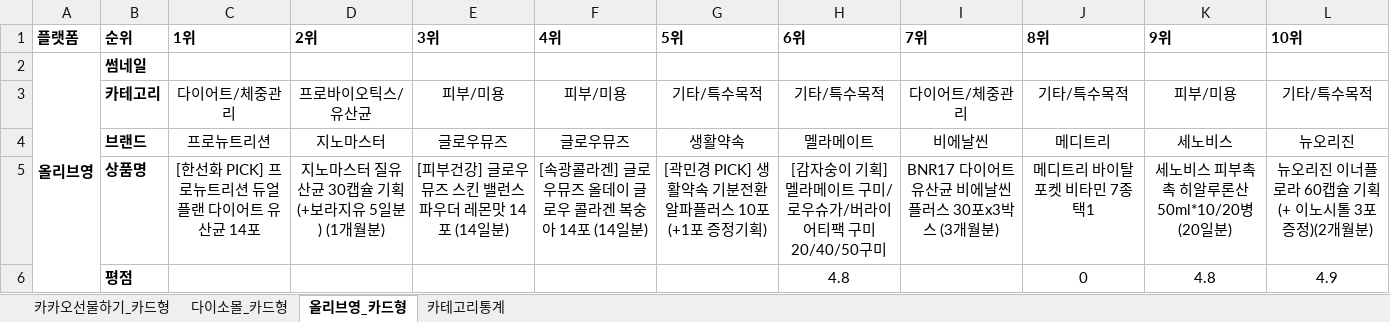
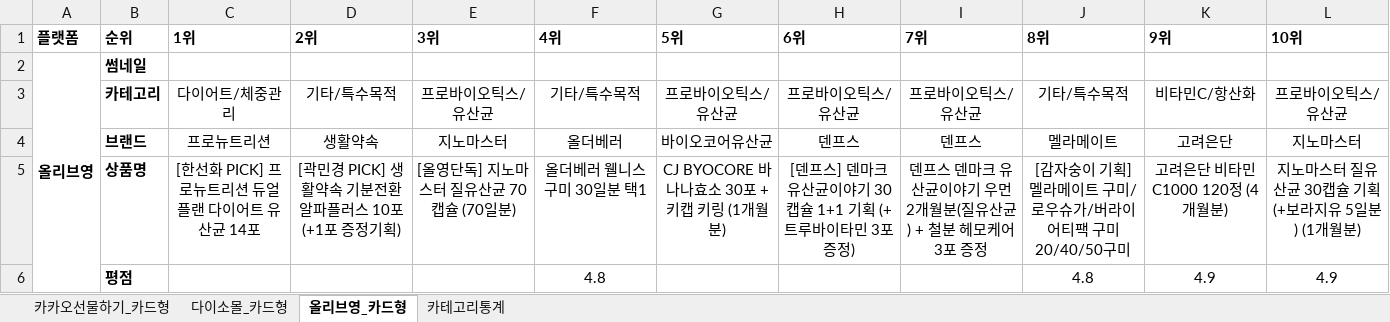
Before and after one commit to primexx98-sudo/online-mall-ranking, an Excel workbook: data/daily/2026-10/2026-10-09.xlsx, sheet 올리브영_카드형, drawn as a sheet; only a part is shown; values as stored, in another font and other column widths than the file's, no borders; charts and pictures not drawn; the diff covers the shown part only; the diff names each change by its address in the sheet, - before the commit and + after, or states it on an @@ line.

```diff
--- a/data/daily/2026-10/2026-10-09.xlsx (sheet 올리브영_카드형)
+++ b/data/daily/2026-10/2026-10-09.xlsx (sheet 올리브영_카드형)
-D3 (2위): 프로바이오틱스/유산균
+D3 (2위): 기타/특수목적
-E3 (3위): 피부/미용
+E3 (3위): 프로바이오틱스/유산균
-F3 (4위): 피부/미용
+F3 (4위): 기타/특수목적
-G3 (5위): 기타/특수목적
+G3 (5위): 프로바이오틱스/유산균
-H3 (6위): 기타/특수목적
+H3 (6위): 프로바이오틱스/유산균
-I3 (7위): 다이어트/체중관리
+I3 (7위): 프로바이오틱스/유산균
-K3 (9위): 피부/미용
+K3 (9위): 비타민C/항산화
-L3 (10위): 기타/특수목적
+L3 (10위): 프로바이오틱스/유산균
-D4 (2위): 지노마스터
+D4 (2위): 생활약속
-E4 (3위): 글로우뮤즈
+E4 (3위): 지노마스터
-F4 (4위): 글로우뮤즈
+F4 (4위): 올더베러
-G4 (5위): 생활약속
+G4 (5위): 바이오코어유산균
-H4 (6위): 멜라메이트
+H4 (6위): 덴프스
-I4 (7위): 비에날씬
+I4 (7위): 덴프스
-J4 (8위): 메디트리
+J4 (8위): 멜라메이트
-K4 (9위): 세노비스
+K4 (9위): 고려은단
-L4 (10위): 뉴오리진
+L4 (10위): 지노마스터
-D5 (2위): 지노마스터 질유산균 30캡슐 기획 (+보라지유 5일분) (1개월분)
+D5 (2위): [곽민경 PICK] 생활약속 기분전환 알파플러스 10포 (+1포 증정기획)
-E5 (3위): [피부건강] 글로우뮤즈 스킨 밸런스 파우더 레몬맛 14포 (14일분)
+E5 (3위): [올영단독] 지노마스터 질유산균 70캡슐 (70일분)
-F5 (4위): [속광콜라겐] 글로우뮤즈 올데이 글로우 콜라겐 복숭아 14포 (14일분)
+F5 (4위): 올더베러 웰니스 구미 30일분 택1
-G5 (5위): [곽민경 PICK] 생활약속 기분전환 알파플러스 10포 (+1포 증정기획)
+G5 (5위): CJ BYOCORE 바나나효소 30포 + 키캡 키링 (1개월분)
-H5 (6위): [감자숭이 기획] 멜라메이트 구미/로우슈가/버라이어티팩 구미 20/40/50구미
+H5 (6위): [덴프스] 덴마크 유산균이야기 30캡슐 1+1 기획 (+트루바이타민 3포 증정)
-I5 (7위): BNR17 다이어트유산균 비에날씬플러스 30포x3박스 (3개월분)
+I5 (7위): 덴프스 덴마크 유산균이야기 우먼 2개월분(질유산균) + 철분 헤모케어 3포 증정
-J5 (8위): 메디트리 바이탈포켓 비타민 7종 택1
+J5 (8위): [감자숭이 기획] 멜라메이트 구미/로우슈가/버라이어티팩 구미 20/40/50구미
-K5 (9위): 세노비스 피부촉촉 히알루론산 50ml*10/20병 (20일분)
+K5 (9위): 고려은단 비타민C1000 120정 (4개월분)
-L5 (10위): 뉴오리진 이너플로라 60캡슐 기획(+ 이노시톨 3포 증정)(2개월분)
+L5 (10위): 지노마스터 질유산균 30캡슐 기획 (+보라지유 5일분) (1개월분)
-F6 (4위): (empty)
+F6 (4위): 4.8
-H6 (6위): 4.8
+H6 (6위): (empty)
-J6 (8위): 0
+J6 (8위): 4.8
-K6 (9위): 4.8
+K6 (9위): 4.9
```
Also changed, not shown: 19 edited cells elsewhere in this sheet, sheet 카카오선물하기_카드형, sheet 다이소몰_카드형, sheet 카테고리통계, charts or pictures.
